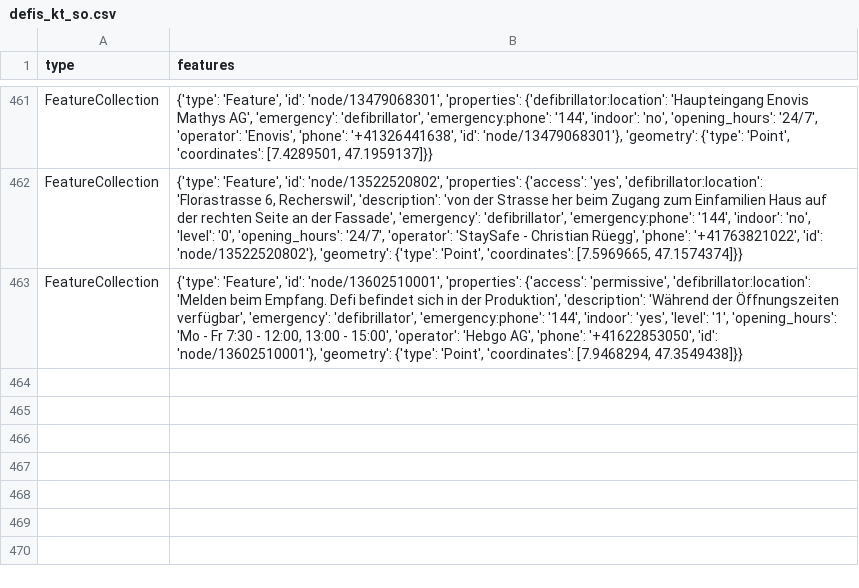
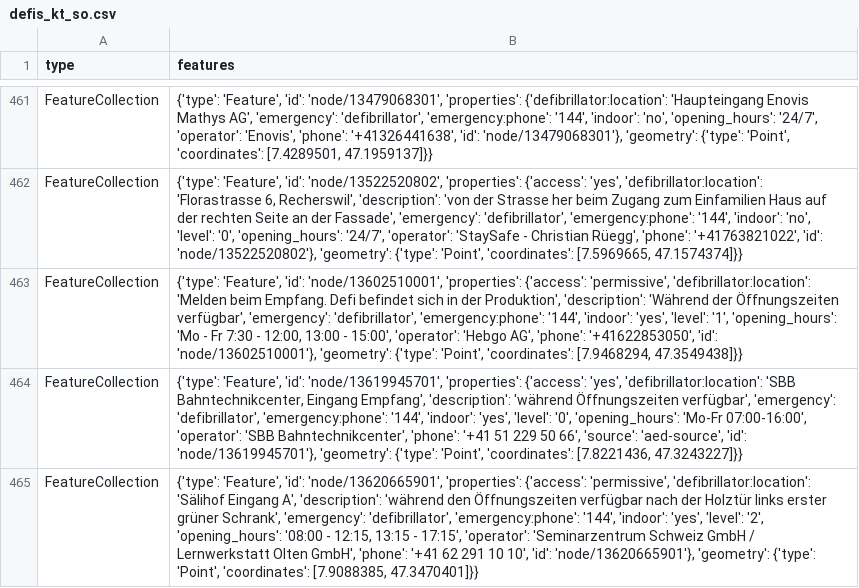
Before and after one commit to Vento-Nuenenen/defi_data, a CSV file: data/csv/defis_kt_so.csv, drawn as a sheet; only a part is shown, gaps mark what is left out; the diff names each change by its address in the sheet, - before the commit and + after, or states it on an @@ line.

```diff
--- a/data/csv/defis_kt_so.csv
+++ b/data/csv/defis_kt_so.csv
+row 464: FeatureCollection | {'type': 'Feature', 'id': 'node/13619945701', 'properties': {'access': 'yes', 'defibrillator:location': 'SBB Bahntechnikcenter, Eingang Empfang', 'description': 'während Öffnungszeiten verfügbar', 'emergency': 'defibrillator', 'emergency:phone': '144', 'indoor': 'yes', 'level': '0', 'opening_hours': 'Mo-Fr 07:00-16:00', 'operator': 'SBB Bahntechnikcenter', 'phone': '+41 51 229 50 66', 'source': 'aed-source', 'id': 'node/13619945701'}, 'geometry': {'type': 'Point', 'coordinates': [7.8221436, 47.3243227]}}
+row 465: FeatureCollection | {'type': 'Feature', 'id': 'node/13620665901', 'properties': {'access': 'permissive', 'defibrillator:location': 'Sälihof Eingang A', 'description': 'während den Öffnungszeiten verfügbar nach der Holztür links erster grüner Schrank', 'emergency': 'defibrillator', 'emergency:phone': '144', 'indoor': 'yes', 'level': '2', 'opening_hours': '08:00 - 12:15, 13:15 - 17:15', 'operator': 'Seminarzentrum Schweiz GmbH / Lernwerkstatt Olten GmbH', 'phone': '+41 62 291 10 10', 'id': 'node/13620665901'}, 'geometry': {'type': 'Point', 'coordinates': [7.9088385, 47.3470401]}}
```
Also changed, not shown: data/csv/defis_kt_ag.csv, data/csv/defis_kt_lu.csv, 8 other files.
